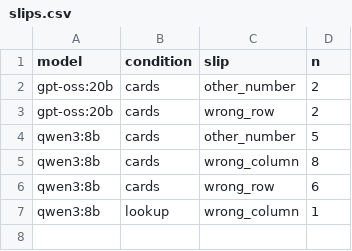
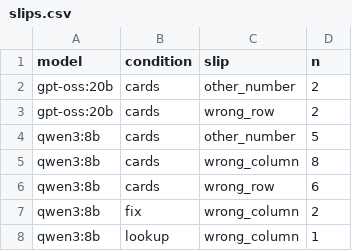
Before and after one commit to lin891020/rag-lab, a CSV file: experiments/19-lookup-tool/results/slips.csv, drawn as a sheet; the diff names each change by its address in the sheet, - before the commit and + after, or states it on an @@ line.

```diff
--- a/experiments/19-lookup-tool/results/slips.csv
+++ b/experiments/19-lookup-tool/results/slips.csv
+row 7: qwen3:8b | fix | wrong_column | 2
```
Also changed, not shown: experiments/19-lookup-tool/results/attribution.csv, experiments/19-lookup-tool/results/read/diffs.csv, 21 other files.
